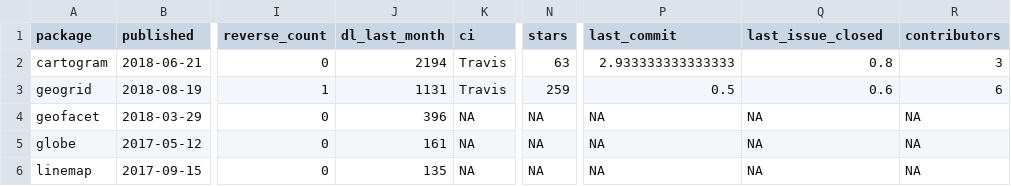
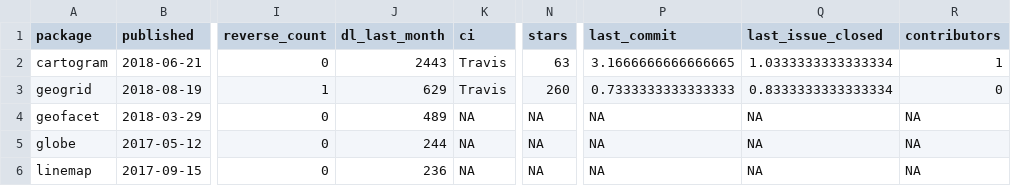
Before and after one commit to geocompx/geocompr, a CSV file: extdata/specific_map_pkgs.csv, drawn as a sheet; only a part is shown, gaps mark what is left out; the diff names each change by its address in the sheet, - before the commit and + after, or states it on an @@ line.

```diff
--- a/extdata/specific_map_pkgs.csv
+++ b/extdata/specific_map_pkgs.csv
-J2 (dl_last_month): 2194
+J2 (dl_last_month): 2443
-P2 (last_commit): 2.933333333333333
+P2 (last_commit): 3.1666666666666665
-Q2 (last_issue_closed): 0.8
+Q2 (last_issue_closed): 1.0333333333333334
-R2 (contributors): 3
+R2 (contributors): 1
-J3 (dl_last_month): 1131
+J3 (dl_last_month): 629
-N3 (stars): 259
+N3 (stars): 260
-P3 (last_commit): 0.5
+P3 (last_commit): 0.7333333333333333
-Q3 (last_issue_closed): 0.6
+Q3 (last_issue_closed): 0.8333333333333334
-R3 (contributors): 6
+R3 (contributors): 0
-J4 (dl_last_month): 396
+J4 (dl_last_month): 489
-J5 (dl_last_month): 161
+J5 (dl_last_month): 244
-J6 (dl_last_month): 135
+J6 (dl_last_month): 236
```
Also changed, not shown: extdata/contributors.csv, extdata/generic_map_pkgs.csv, 5 other files.
